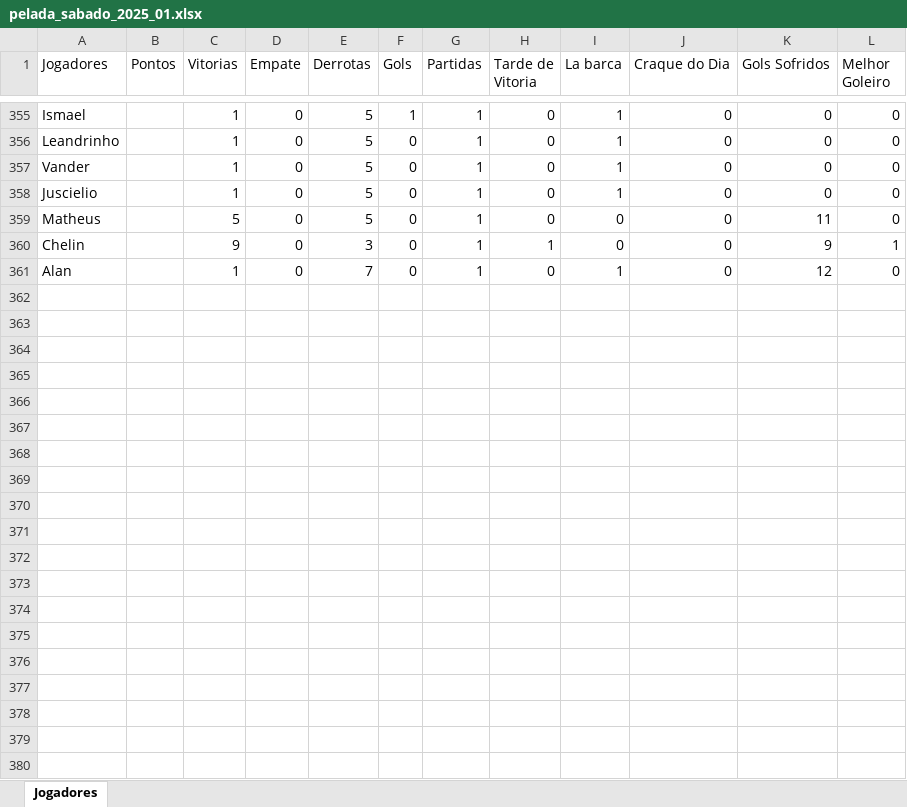
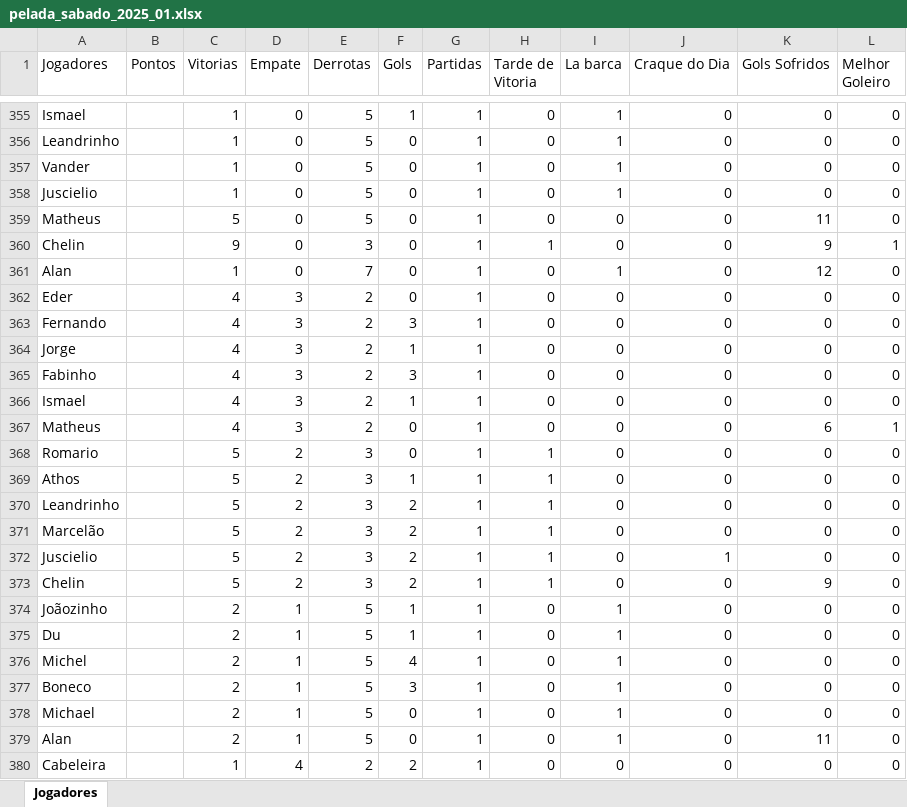
Before and after one commit to Fernando-Almeida23/Pelada_sabado, an Excel workbook: pelada_sabado_2025_01.xlsx, sheet Jogadores, drawn as a sheet; only a part is shown, gaps mark what is left out; values as stored, in another font and other column widths than the file's, no borders; the diff covers the shown part only; the diff names each change by its address in the sheet, - before the commit and + after, or states it on an @@ line.

```diff
--- a/pelada_sabado_2025_01.xlsx (sheet Jogadores)
+++ b/pelada_sabado_2025_01.xlsx (sheet Jogadores)
+row 362: Eder |  | 4 | 3 | 2 | 0 | 1 | 0 | 0 | 0 | 0 | 0
+row 363: Fernando |  | 4 | 3 | 2 | 3 | 1 | 0 | 0 | 0 | 0 | 0
+row 364: Jorge |  | 4 | 3 | 2 | 1 | 1 | 0 | 0 | 0 | 0 | 0
+row 365: Fabinho |  | 4 | 3 | 2 | 3 | 1 | 0 | 0 | 0 | 0 | 0
+row 366: Ismael |  | 4 | 3 | 2 | 1 | 1 | 0 | 0 | 0 | 0 | 0
+row 367: Matheus |  | 4 | 3 | 2 | 0 | 1 | 0 | 0 | 0 | 6 | 1
+row 368: Romario |  | 5 | 2 | 3 | 0 | 1 | 1 | 0 | 0 | 0 | 0
+row 369: Athos |  | 5 | 2 | 3 | 1 | 1 | 1 | 0 | 0 | 0 | 0
+row 370: Leandrinho |  | 5 | 2 | 3 | 2 | 1 | 1 | 0 | 0 | 0 | 0
+row 371: Marcelão |  | 5 | 2 | 3 | 2 | 1 | 1 | 0 | 0 | 0 | 0
+row 372: Juscielio |  | 5 | 2 | 3 | 2 | 1 | 1 | 0 | 1 | 0 | 0
+row 373: Chelin |  | 5 | 2 | 3 | 2 | 1 | 1 | 0 | 0 | 9 | 0
+row 374: Joãozinho |  | 2 | 1 | 5 | 1 | 1 | 0 | 1 | 0 | 0 | 0
+row 375: Du |  | 2 | 1 | 5 | 1 | 1 | 0 | 1 | 0 | 0 | 0
+row 376: Michel |  | 2 | 1 | 5 | 4 | 1 | 0 | 1 | 0 | 0 | 0
+row 377: Boneco |  | 2 | 1 | 5 | 3 | 1 | 0 | 1 | 0 | 0 | 0
+row 378: Michael |  | 2 | 1 | 5 | 0 | 1 | 0 | 1 | 0 | 0 | 0
+row 379: Alan |  | 2 | 1 | 5 | 0 | 1 | 0 | 1 | 0 | 11 | 0
+row 380: Cabeleira |  | 1 | 4 | 2 | 2 | 1 | 0 | 0 | 0 | 0 | 0
```
Also changed, not shown: 5 added rows elsewhere in this sheet, 1 other file.
